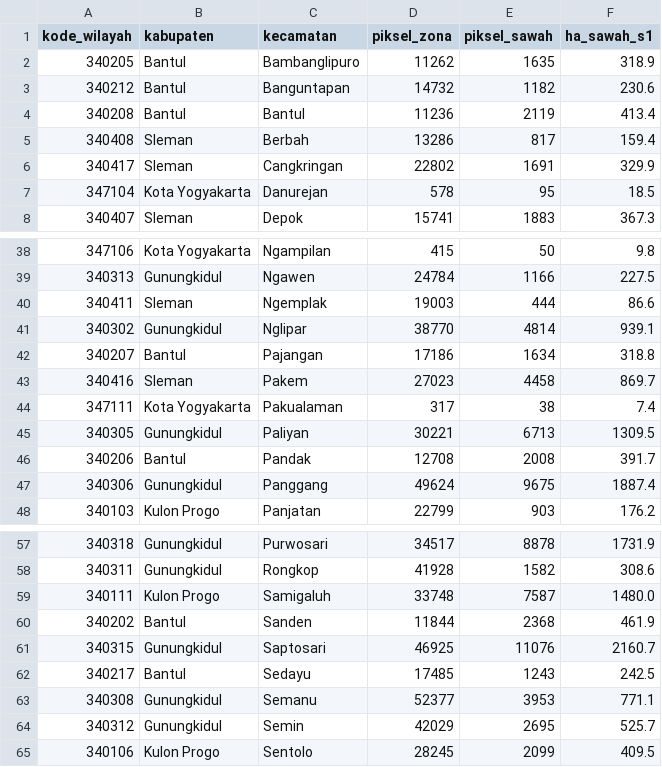
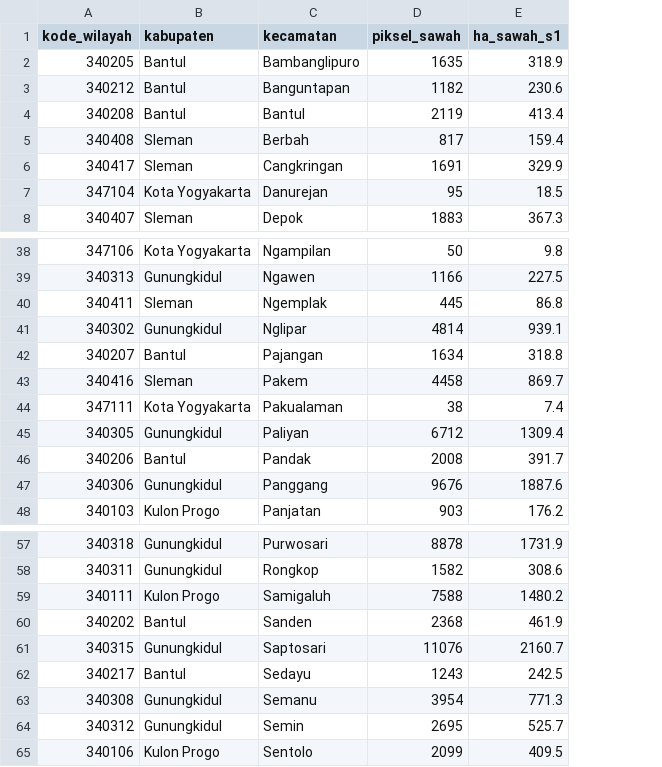
Before and after one commit to mrafiraamadhan/arsip-realtime-indonesia, a CSV file: arsip/sentinel1_padi/sawah_kecamatan.csv, drawn as a sheet; only a part is shown, gaps mark what is left out; removed rows and columns are numbered as before the commit, all else as after; the diff covers the shown part only; the diff names each change by its address in the sheet, - before the commit and + after, or states it on an @@ line.

```diff
--- a/arsip/sentinel1_padi/sawah_kecamatan.csv
+++ b/arsip/sentinel1_padi/sawah_kecamatan.csv
-column D (piksel_zona), rows 2-8: 11262 | 14732 | 11236 | 13286 | 22802 | 578 | 15741; rows 38-48: 415 | 24784 | 19003 | 38770 | 17186 | 27023 | 317 | 30221 | 12708 | 49624 | 22799; rows 57-65: 34517 | 41928 | 33748 | 11844 | 46925 | 17485 | 52377 | 42029 | 28245
-D40 (piksel_sawah): 444
+D40 (piksel_sawah): 445
-E40 (ha_sawah_s1): 86.6
+E40 (ha_sawah_s1): 86.8
-D45 (piksel_sawah): 6713
+D45 (piksel_sawah): 6712
-E45 (ha_sawah_s1): 1309.5
+E45 (ha_sawah_s1): 1309.4
-D47 (piksel_sawah): 9675
+D47 (piksel_sawah): 9676
-E47 (ha_sawah_s1): 1887.4
+E47 (ha_sawah_s1): 1887.6
-D59 (piksel_sawah): 7587
+D59 (piksel_sawah): 7588
-E59 (ha_sawah_s1): 1480.0
+E59 (ha_sawah_s1): 1480.2
-D63 (piksel_sawah): 3953
+D63 (piksel_sawah): 3954
-E63 (ha_sawah_s1): 771.1
+E63 (ha_sawah_s1): 771.3
```
Also changed, not shown: 4 edited cells elsewhere in this file, 3 other files.
